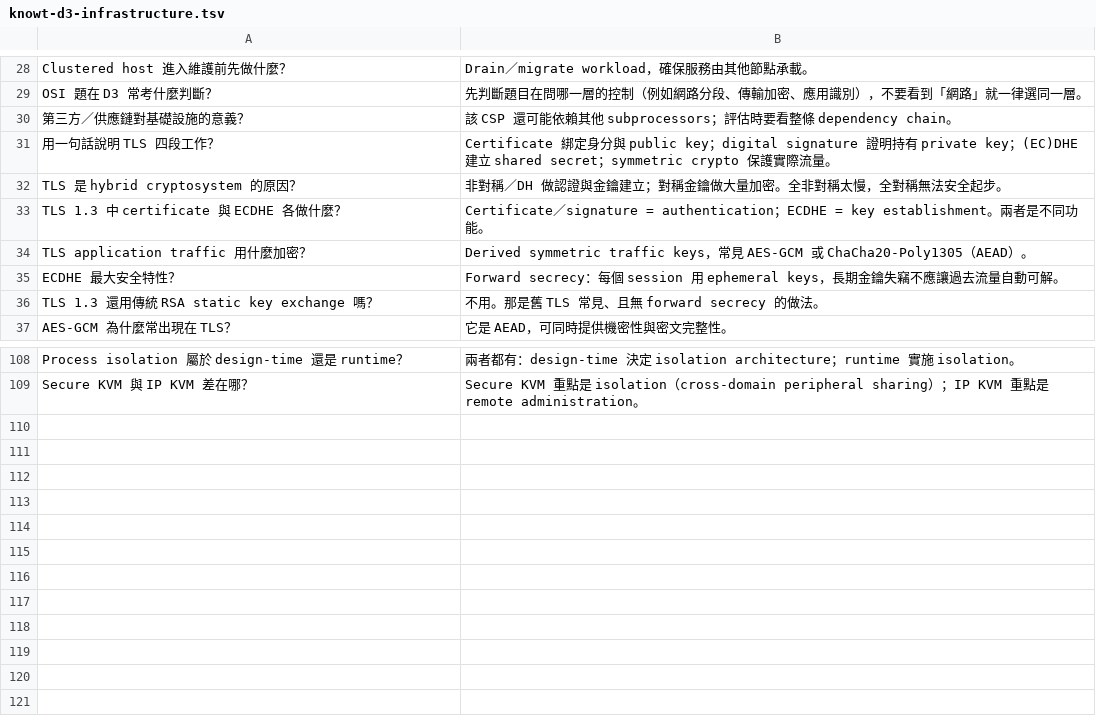
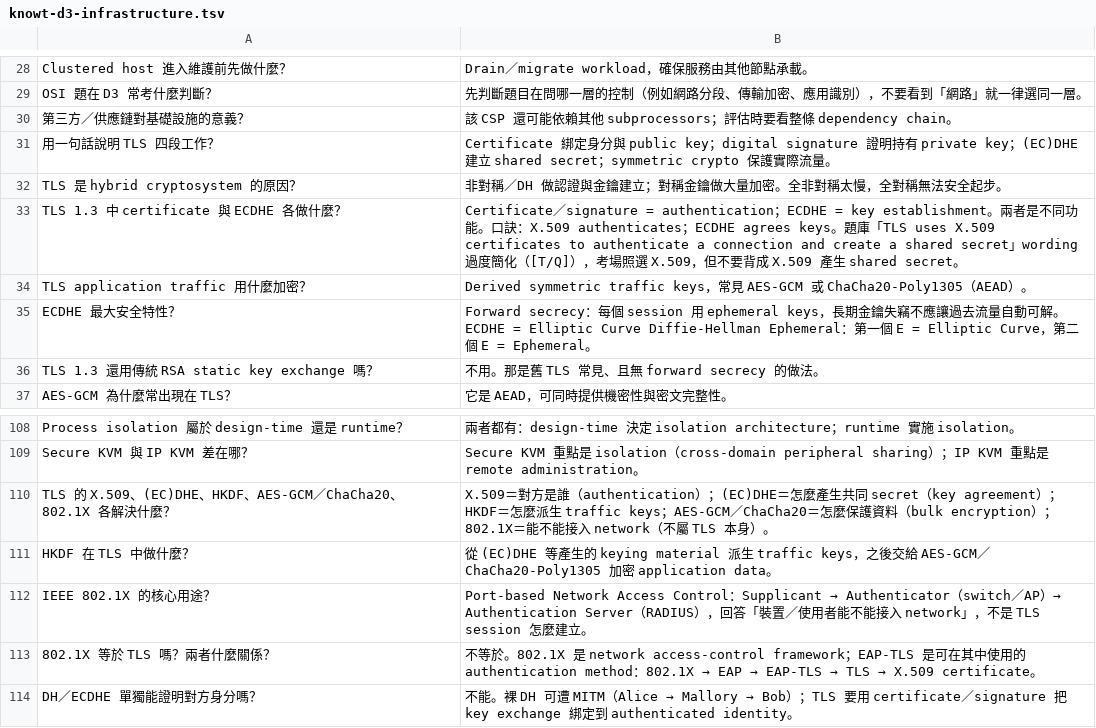
Before and after one commit to dennislee928/academy-central, a TSV file: CCSP/simulate-test/flash card/knowt-d3-infrastructure.tsv, drawn as a sheet; only a part is shown, gaps mark what is left out.

```diff
--- a/CCSP/simulate-test/flash card/knowt-d3-infrastructure.tsv
+++ b/CCSP/simulate-test/flash card/knowt-d3-infrastructure.tsv
@@ -32,5 +32,5 @@ OSI 題在 D3 常考什麼判斷？	先判斷題目在問哪一層的控制（
 TLS 是 hybrid cryptosystem 的原因？	非對稱／DH 做認證與金鑰建立；對稱金鑰做大量加密。全非對稱太慢，全對稱無法安全起步。
-TLS 1.3 中 certificate 與 ECDHE 各做什麼？	Certificate／signature = authentication；ECDHE = key establishment。兩者是不同功能。
+TLS 1.3 中 certificate 與 ECDHE 各做什麼？	Certificate／signature = authentication；ECDHE = key establishment。兩者是不同功能。口訣：X.509 authenticates；ECDHE agrees keys。題庫「TLS uses X.509 certificates to authenticate a connection and create a shared secret」wording 過度簡化（[T/Q]），考場照選 X.509，但不要背成 X.509 產生 shared secret。
 TLS application traffic 用什麼加密？	Derived symmetric traffic keys，常見 AES-GCM 或 ChaCha20-Poly1305（AEAD）。
-ECDHE 最大安全特性？	Forward secrecy：每個 session 用 ephemeral keys，長期金鑰失竊不應讓過去流量自動可解。
+ECDHE 最大安全特性？	Forward secrecy：每個 session 用 ephemeral keys，長期金鑰失竊不應讓過去流量自動可解。ECDHE = Elliptic Curve Diffie-Hellman Ephemeral：第一個 E = Elliptic Curve，第二個 E = Ephemeral。
 TLS 1.3 還用傳統 RSA static key exchange 嗎？	不用。那是舊 TLS 常見、且無 forward secrecy 的做法。
@@ -109 +109,6 @@ Process isolation 屬於 design-time 還是 runtime？	兩者都有：design-tim
 Secure KVM 與 IP KVM 差在哪？	Secure KVM 重點是 isolation（cross-domain peripheral sharing）；IP KVM 重點是 remote administration。
+TLS 的 X.509、(EC)DHE、HKDF、AES-GCM／ChaCha20、802.1X 各解決什麼？	X.509＝對方是誰（authentication）；(EC)DHE＝怎麼產生共同 secret（key agreement）；HKDF＝怎麼派生 traffic keys；AES-GCM／ChaCha20＝怎麼保護資料（bulk encryption）；802.1X＝能不能接入 network（不屬 TLS 本身）。
+HKDF 在 TLS 中做什麼？	從 (EC)DHE 等產生的 keying material 派生 traffic keys，之後交給 AES-GCM／ChaCha20-Poly1305 加密 application data。
+IEEE 802.1X 的核心用途？	Port-based Network Access Control：Supplicant → Authenticator（switch／AP）→ Authentication Server（RADIUS），回答「裝置／使用者能不能接入 network」，不是 TLS session 怎麼建立。
+802.1X 等於 TLS 嗎？兩者什麼關係？	不等於。802.1X 是 network access-control framework；EAP-TLS 是可在其中使用的 authentication method：802.1X → EAP → EAP-TLS → TLS → X.509 certificate。
+DH／ECDHE 單獨能證明對方身分嗎？	不能。裸 DH 可遭 MITM（Alice → Mallory → Bob）；TLS 要用 certificate／signature 把 key exchange 綁定到 authenticated identity。
```
Also changed, not shown: CCSP/simulate-test/flash card/knowt-d1-cloud-concepts.tsv, CCSP/simulate-test/flash card/knowt-d5-operations.tsv, 3 other files.
